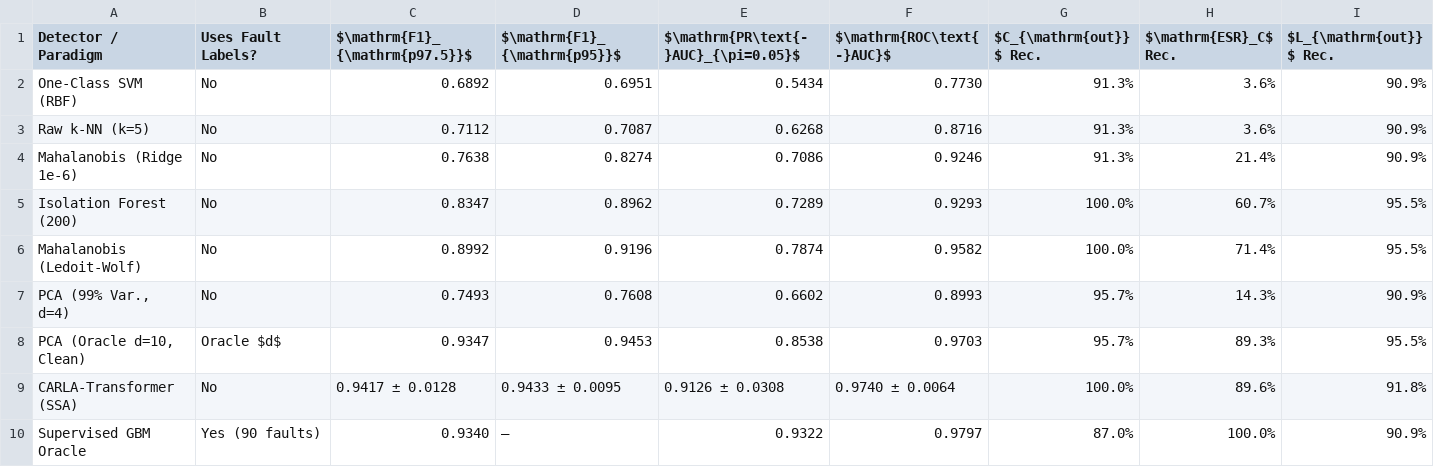
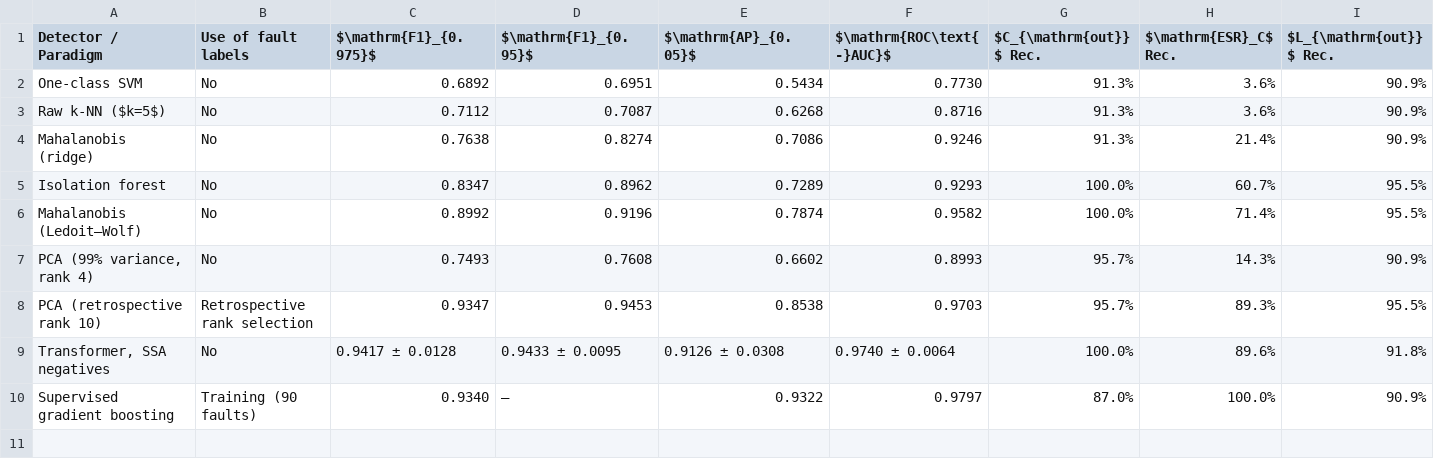
Before and after one commit to igmsalinas/variable-load-fra-paper, a CSV file: tables/table02_variable_load_benchmark.csv, drawn as a sheet; only a part is shown; the diff names each change by its address in the sheet, - before the commit and + after, or states it on an @@ line.

```diff
--- a/tables/table02_variable_load_benchmark.csv
+++ b/tables/table02_variable_load_benchmark.csv
-B1: Uses Fault Labels?
+B1: Use of fault labels
-C1: $\mathrm{F1}_{\mathrm{p97.5}}$
+C1: $\mathrm{F1}_{0.975}$
-D1: $\mathrm{F1}_{\mathrm{p95}}$
+D1: $\mathrm{F1}_{0.95}$
-E1: $\mathrm{PR\text{-}AUC}_{\pi=0.05}$
+E1: $\mathrm{AP}_{0.05}$
-A2 (Detector / Paradigm): One-Class SVM (RBF)
+A2 (Detector / Paradigm): One-class SVM
-A3 (Detector / Paradigm): Raw k-NN (k=5)
+A3 (Detector / Paradigm): Raw k-NN ($k=5$)
-A4 (Detector / Paradigm): Mahalanobis (Ridge 1e-6)
+A4 (Detector / Paradigm): Mahalanobis (ridge)
-A5 (Detector / Paradigm): Isolation Forest (200)
+A5 (Detector / Paradigm): Isolation forest
-A6 (Detector / Paradigm): Mahalanobis (Ledoit-Wolf)
+A6 (Detector / Paradigm): Mahalanobis (Ledoit–Wolf)
-A7 (Detector / Paradigm): PCA (99% Var., d=4)
+A7 (Detector / Paradigm): PCA (99% variance, rank 4)
-A8 (Detector / Paradigm): PCA (Oracle d=10, Clean)
+A8 (Detector / Paradigm): PCA (retrospective rank 10)
-B8 (Use of fault labels): Oracle $d$
+B8 (Use of fault labels): Retrospective rank selection
-A9 (Detector / Paradigm): CARLA-Transformer (SSA)
+A9 (Detector / Paradigm): Transformer, SSA negatives
-A10 (Detector / Paradigm): Supervised GBM Oracle
+A10 (Detector / Paradigm): Supervised gradient boosting
-B10 (Use of fault labels): Yes (90 faults)
+B10 (Use of fault labels): Training (90 faults)
```
Also changed, not shown: 45 other files.
